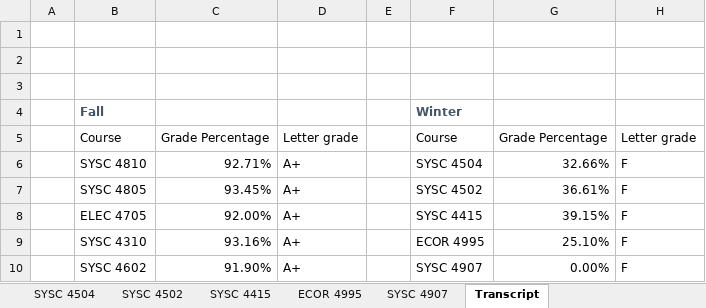
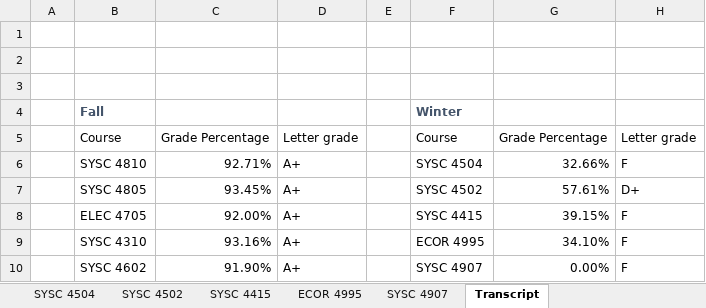
Before and after one commit to itsjustaksh/School, an Excel workbook: Year 4 Grades.xlsx, sheet Transcript, drawn as a sheet; values as stored, in another font and other column widths than the file's, no borders; table styles not drawn; the diff names each change by its address in the sheet, - before the commit and + after, or states it on an @@ line.

```diff
--- a/Year 4 Grades.xlsx (sheet Transcript)
+++ b/Year 4 Grades.xlsx (sheet Transcript)
-G7: 36.61%
+G7: 57.61%
-H7: F
+H7: D+
-G9: 25.10%
+G9: 34.10%
```
Also changed, not shown: sheet SYSC 4502, sheet ECOR 4995, formulas that keep their value.
